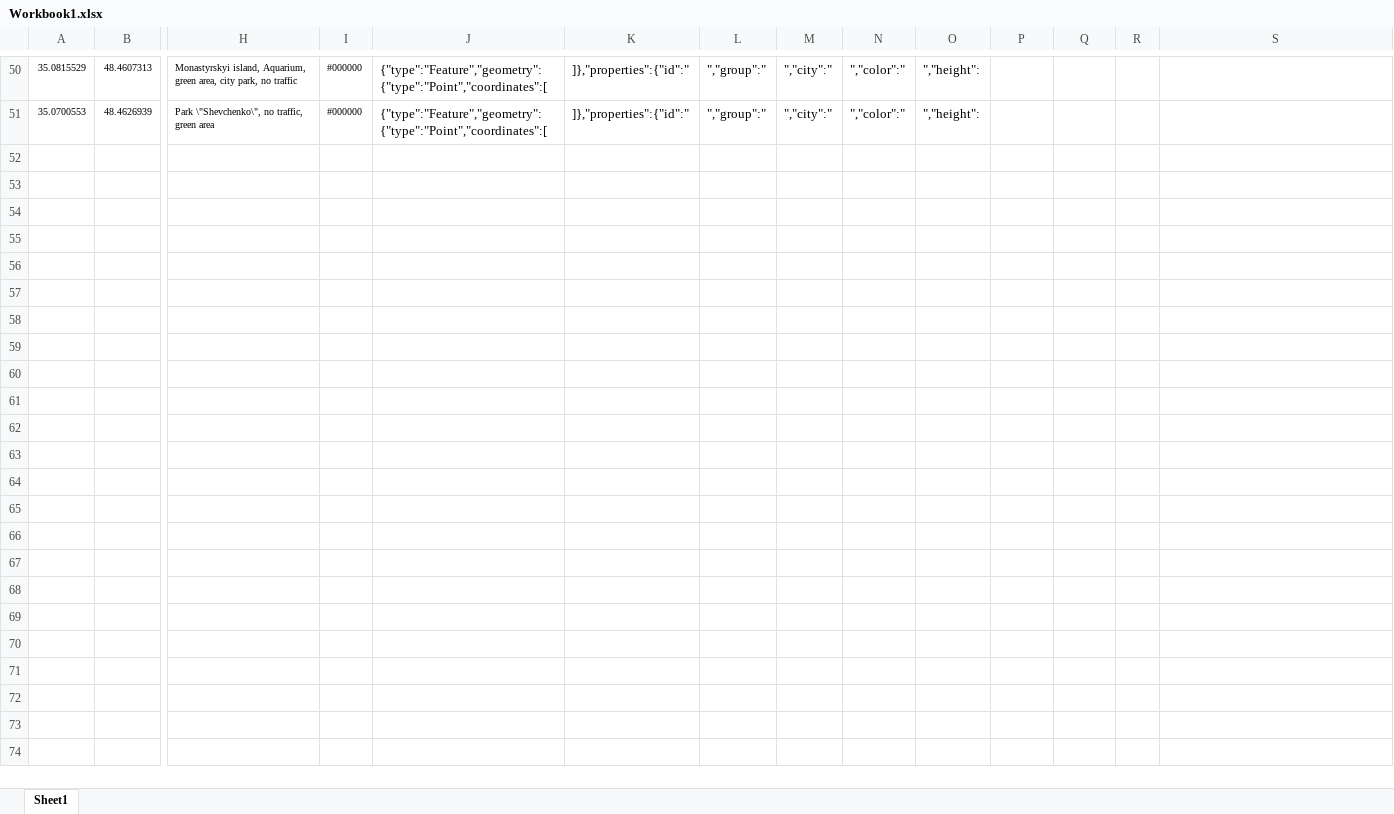
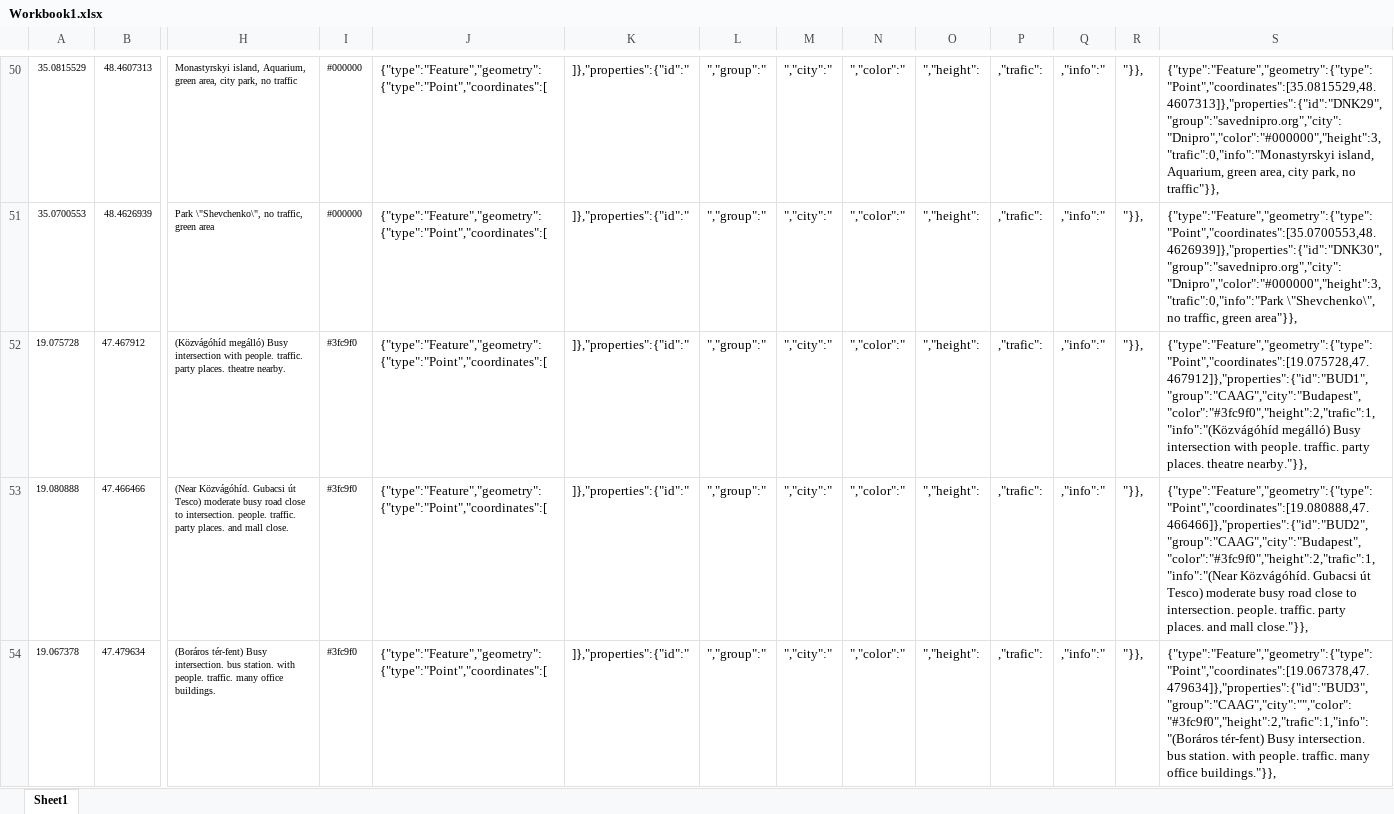
Before and after one commit to pjgueno/no2, an Excel workbook: doc/Workbook1.xlsx, sheet Sheet1, drawn as a sheet; only a part is shown, gaps mark what is left out; values as stored, in another font and other column widths than the file's, no borders; rows hold the shown columns only; the diff covers the shown part only; the diff names each change by its address in the sheet, - before the commit and + after, or states it on an @@ line.

Commit message:
Sensors in Budapest

```diff
--- a/doc/Workbook1.xlsx (sheet Sheet1)
+++ b/doc/Workbook1.xlsx (sheet Sheet1)
-P50:P51: (empty)
+P50:P51: ,"trafic":
-Q50:Q51: (empty)
+Q50:Q51: ,"info":"
-R50:R51: (empty)
+R50:R51: "}},
-S50: (empty)
+S50: {"type":"Feature","geometry":{"type":"Point","coordinates":[35.0815529,48.4607313]},"properties":{"id":"DNK29","group":"savednipro.org","city":"Dnipro","color":"#000000","height":3,"trafic":0,"info":"Monastyrskyi island, Aquarium, green area, city park, no traffic"}},
-S51: (empty)
+S51: {"type":"Feature","geometry":{"type":"Point","coordinates":[35.0700553,48.4626939]},"properties":{"id":"DNK30","group":"savednipro.org","city":"Dnipro","color":"#000000","height":3,"trafic":0,"info":"Park \"Shevchenko\", no traffic, green area"}},
+row 52: 19.075728 | 47.467912 | (Közvágóhíd megálló) Busy intersection with people. traffic. party places. theatre nearby. | #3fc9f0 | {"type":"Feature","geometry":{"type":"Point","coordinates":[ | ]},"properties":{"id":" | ","group":" | ","city":" | ","color":" | ","height": | ,"trafic": | ,"info":" | "}}, | {"type":"Feature","geometry":{"type":"Point","coordinates":[19.075728,47.467912]},"properties":{"id":"BUD1","group":"CAAG","city":"Budapest","color":"#3fc9f0","height":2,"trafic":1,"info":"(Közvágóhíd megálló) Busy intersection with people. traffic. party places. theatre nearby."}},
+row 53: 19.080888 | 47.466466 | (Near Közvágóhíd. Gubacsi út Tesco) moderate busy road close to intersection. people. traffic. party places. and mall close. | #3fc9f0 | {"type":"Feature","geometry":{"type":"Point","coordinates":[ | ]},"properties":{"id":" | ","group":" | ","city":" | ","color":" | ","height": | ,"trafic": | ,"info":" | "}}, | {"type":"Feature","geometry":{"type":"Point","coordinates":[19.080888,47.466466]},"properties":{"id":"BUD2","group":"CAAG","city":"Budapest","color":"#3fc9f0","height":2,"trafic":1,"info":"(Near Közvágóhíd. Gubacsi út Tesco) moderate busy road close to intersection. people. traffic. party places. and mall close."}},
+row 54: 19.067378 | 47.479634 | (Boráros tér-fent) Busy intersection. bus station. with people. traffic. many office buildings. | #3fc9f0 | {"type":"Feature","geometry":{"type":"Point","coordinates":[ | ]},"properties":{"id":" | ","group":" | ","city":" | ","color":" | ","height": | ,"trafic": | ,"info":" | "}}, | {"type":"Feature","geometry":{"type":"Point","coordinates":[19.067378,47.479634]},"properties":{"id":"BUD3","group":"CAAG","city":"","color":"#3fc9f0","height":2,"trafic":1,"info":"(Boráros tér-fent) Busy intersection. bus station. with people. traffic. many office buildings."}},
```
Also changed, not shown: 13 added rows and 112 edited cells elsewhere in this sheet, 1 other file.
